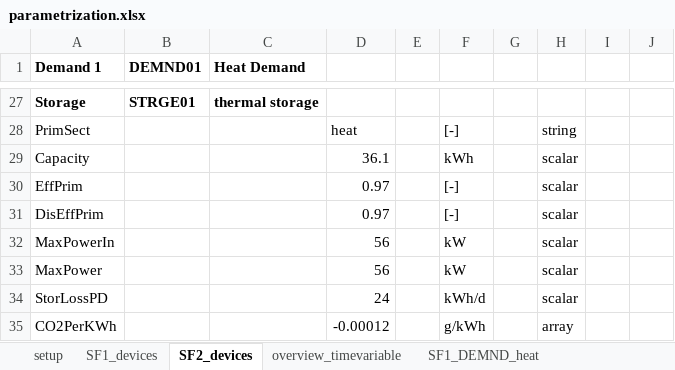
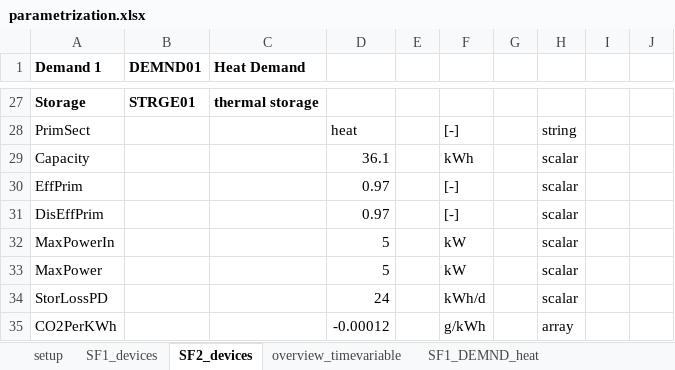
Before and after one commit to SES-fortiss/OPC-UA-MockupBuildings, an Excel workbook: CoSES/02_Interface_Server/parametrization.xlsx, sheet SF2_devices, drawn as a sheet; only a part is shown, gaps mark what is left out; values as stored, in another font and other column widths than the file's, no borders; the diff names each change by its address in the sheet, - before the commit and + after, or states it on an @@ line.

```diff
--- a/CoSES/02_Interface_Server/parametrization.xlsx (sheet SF2_devices)
+++ b/CoSES/02_Interface_Server/parametrization.xlsx (sheet SF2_devices)
-D32:D33: 56
+D32:D33: 5
```
Also changed, not shown: sheet SF1_devices, 7 other files.
